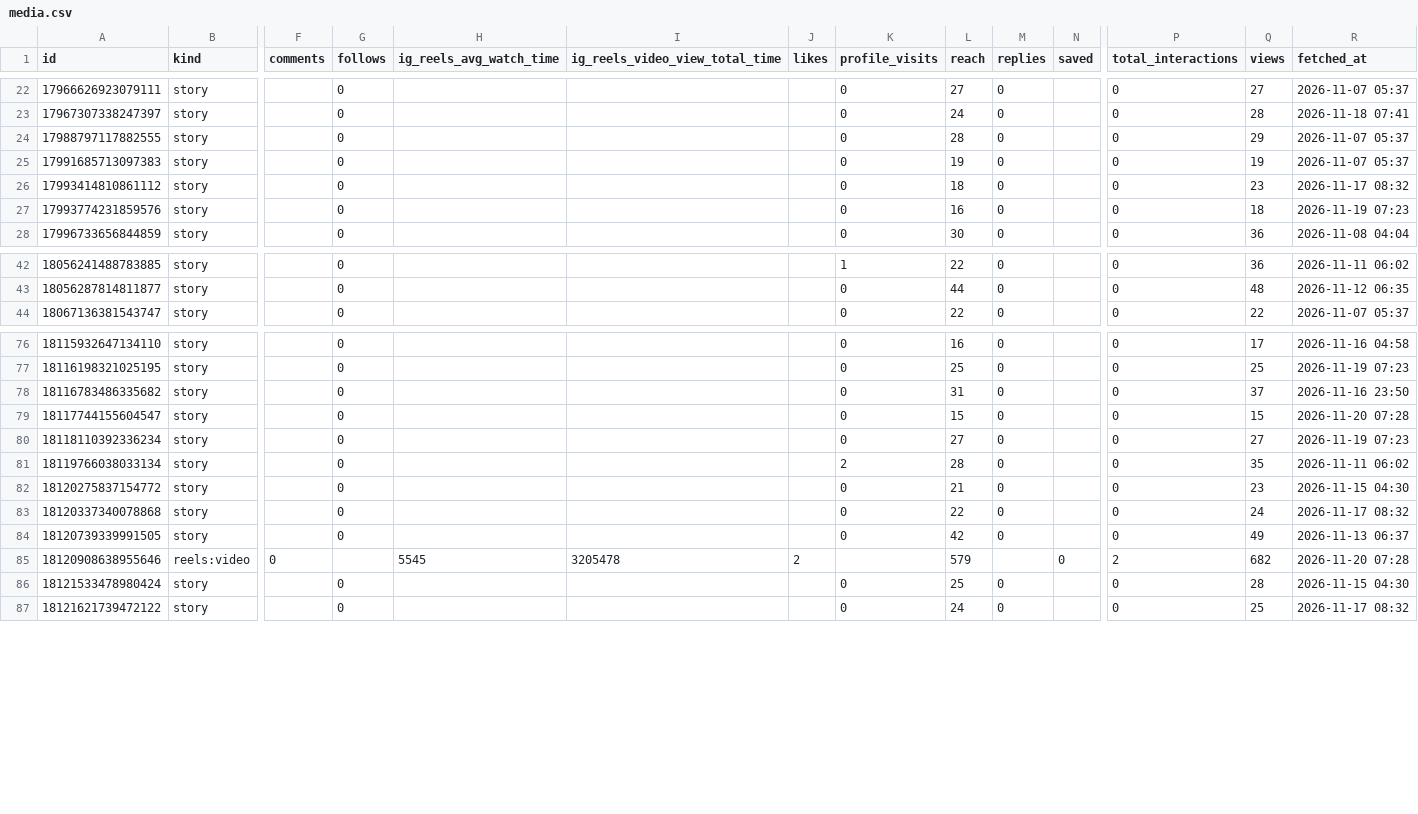
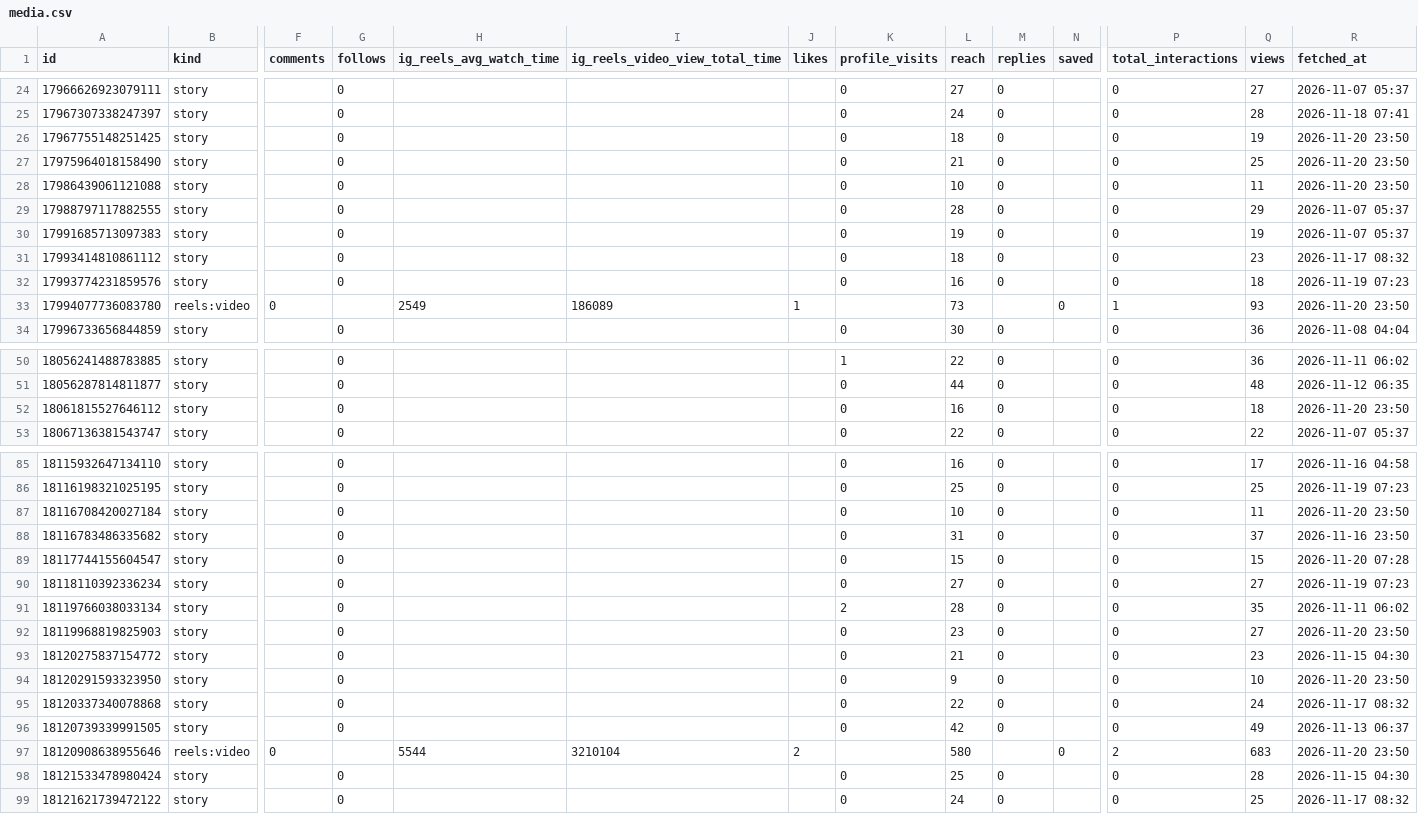
Before and after one commit to kiichi4268/-ai_employees-, a CSV file: data/insights/media.csv, drawn as a sheet; only a part is shown, gaps mark what is left out; addresses are those after the commit; rows hold the shown columns only; the diff covers the shown part only; the diff names each change by its address in the sheet, - before the commit and + after, or states it on an @@ line.

Commit message:
insights: 2026-11-20

```diff
--- a/data/insights/media.csv
+++ b/data/insights/media.csv
+row 26: 17967755148251425 | story |  | 0 |  |  |  | 0 | 18 | 0 |  | 0 | 19 | 2026-11-20 23:50
+row 27: 17975964018158490 | story |  | 0 |  |  |  | 0 | 21 | 0 |  | 0 | 25 | 2026-11-20 23:50
+row 28: 17986439061121088 | story |  | 0 |  |  |  | 0 | 10 | 0 |  | 0 | 11 | 2026-11-20 23:50
+row 33: 17994077736083780 | reels:video | 0 |  | 2549 | 186089 | 1 |  | 73 |  | 0 | 1 | 93 | 2026-11-20 23:50
+row 52: 18061815527646112 | story |  | 0 |  |  |  | 0 | 16 | 0 |  | 0 | 18 | 2026-11-20 23:50
+row 87: 18116708420027184 | story |  | 0 |  |  |  | 0 | 10 | 0 |  | 0 | 11 | 2026-11-20 23:50
+row 92: 18119968819825903 | story |  | 0 |  |  |  | 0 | 23 | 0 |  | 0 | 27 | 2026-11-20 23:50
+row 94: 18120291593323950 | story |  | 0 |  |  |  | 0 | 9 | 0 |  | 0 | 10 | 2026-11-20 23:50
-H97 (ig_reels_avg_watch_time): 5545
+H97 (ig_reels_avg_watch_time): 5544
-I97 (ig_reels_video_view_total_time): 3205478
+I97 (ig_reels_video_view_total_time): 3210104
-L97 (reach): 579
+L97 (reach): 580
-Q97 (views): 682
+Q97 (views): 683
-R97 (fetched_at): 2026-11-20 07:28
+R97 (fetched_at): 2026-11-20 23:50
```
Also changed, not shown: 5 added rows and 20 edited cells elsewhere in this file, data/insights/account_daily.csv, data/insights/line_daily.csv.
